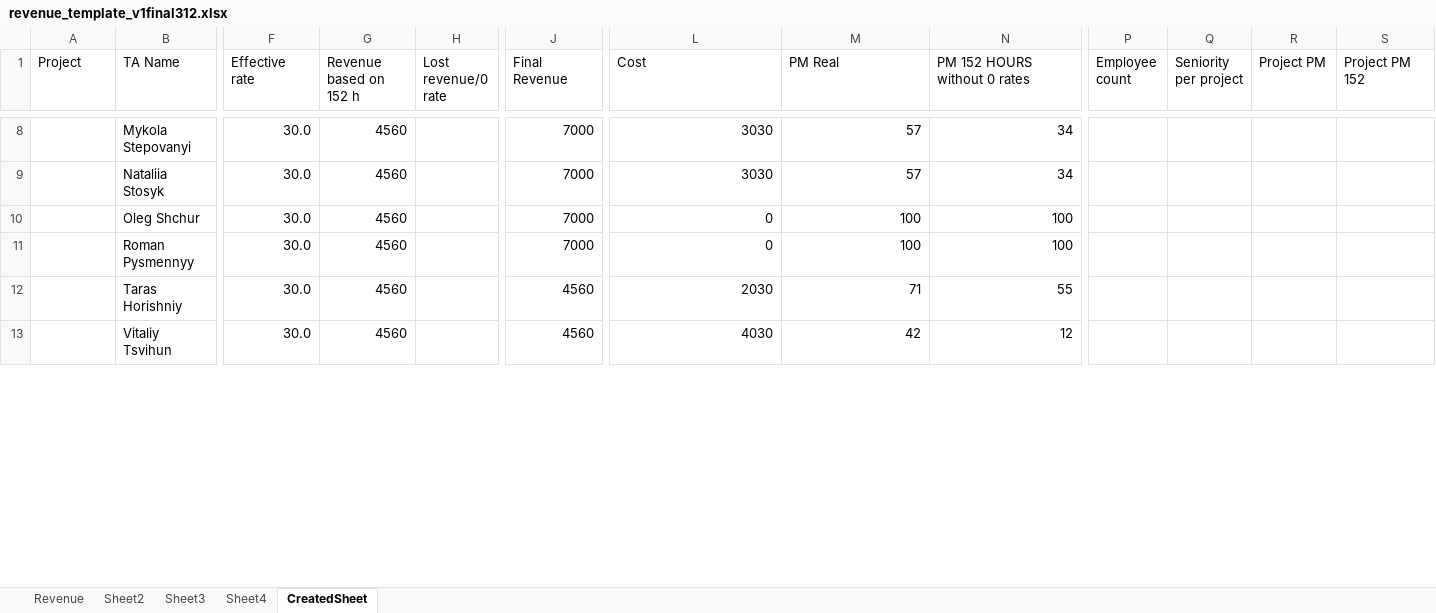
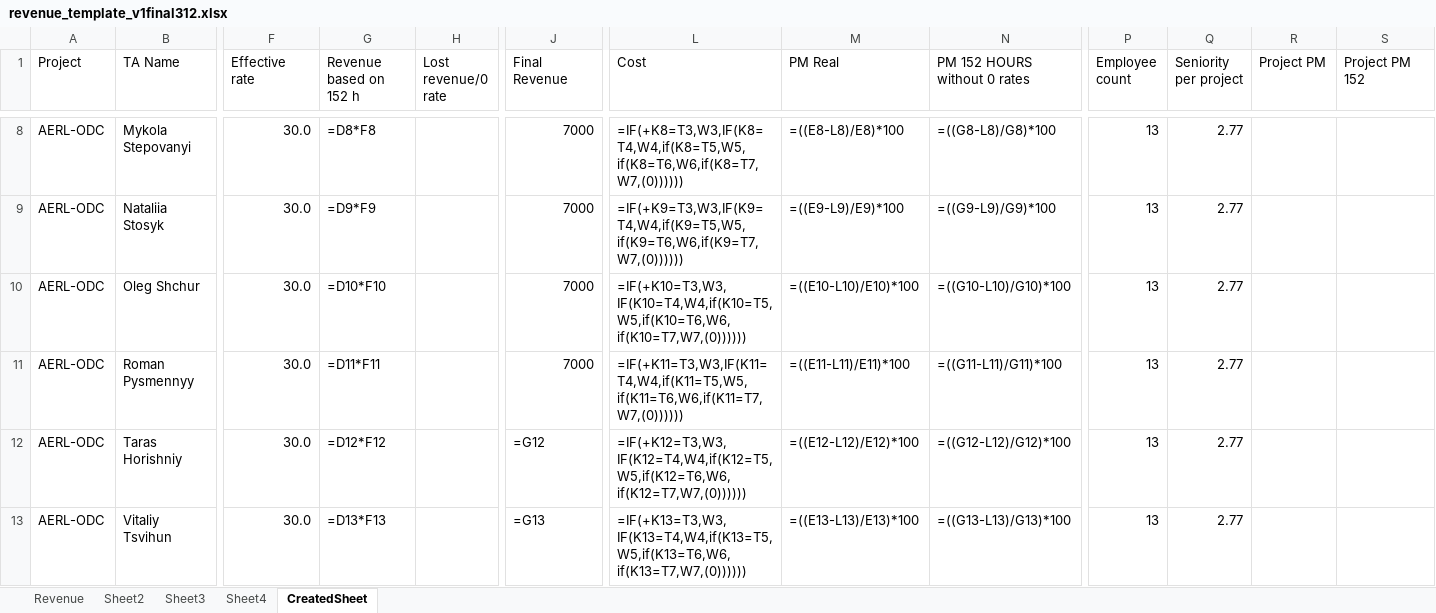
Before and after one commit to Mentorship077/FinApp, an Excel workbook: output/revenue_template_v1final312.xlsx, sheet CreatedSheet, drawn as a sheet; only a part is shown, gaps mark what is left out; values as stored, in another font and other column widths than the file's, no cell formats; formulas without a stored value are shown as written; the diff covers the shown part only; the diff names each change by its address in the sheet, - before the commit and + after, or states it on an @@ line.

```diff
--- a/output/revenue_template_v1final312.xlsx (sheet CreatedSheet)
+++ b/output/revenue_template_v1final312.xlsx (sheet CreatedSheet)
-A8:A13 (Project): (empty)
+A8:A13 (Project): AERL-ODC
-G8 (Revenue based on 152 h): 4560
+G8 (Revenue based on 152 h): =D8*F8
-L8 (Cost): 3030
+L8 (Cost): =IF(+K8=T3,W3,IF(K8=T4,W4,if(K8=T5,W5,if(K8=T6,W6,if(K8=T7,W7,(0))))))
-M8 (PM Real): 57
+M8 (PM Real): =((E8-L8)/E8)*100
-N8 (PM 152 HOURS without 0 rates): 34
+N8 (PM 152 HOURS without 0 rates): =((G8-L8)/G8)*100
-P8:P13 (Employee count): (empty)
+P8:P13 (Employee count): 13
-Q8:Q13 (Seniority per project): (empty)
+Q8:Q13 (Seniority per project): 2.77
-G9 (Revenue based on 152 h): 4560
+G9 (Revenue based on 152 h): =D9*F9
-L9 (Cost): 3030
+L9 (Cost): =IF(+K9=T3,W3,IF(K9=T4,W4,if(K9=T5,W5,if(K9=T6,W6,if(K9=T7,W7,(0))))))
-M9 (PM Real): 57
+M9 (PM Real): =((E9-L9)/E9)*100
-N9 (PM 152 HOURS without 0 rates): 34
+N9 (PM 152 HOURS without 0 rates): =((G9-L9)/G9)*100
-G10 (Revenue based on 152 h): 4560
+G10 (Revenue based on 152 h): =D10*F10
-L10 (Cost): 0
+L10 (Cost): =IF(+K10=T3,W3,IF(K10=T4,W4,if(K10=T5,W5,if(K10=T6,W6,if(K10=T7,W7,(0))))))
-M10 (PM Real): 100
+M10 (PM Real): =((E10-L10)/E10)*100
-N10 (PM 152 HOURS without 0 rates): 100
+N10 (PM 152 HOURS without 0 rates): =((G10-L10)/G10)*100
-G11 (Revenue based on 152 h): 4560
+G11 (Revenue based on 152 h): =D11*F11
-L11 (Cost): 0
+L11 (Cost): =IF(+K11=T3,W3,IF(K11=T4,W4,if(K11=T5,W5,if(K11=T6,W6,if(K11=T7,W7,(0))))))
-M11 (PM Real): 100
+M11 (PM Real): =((E11-L11)/E11)*100
-N11 (PM 152 HOURS without 0 rates): 100
+N11 (PM 152 HOURS without 0 rates): =((G11-L11)/G11)*100
-G12 (Revenue based on 152 h): 4560
+G12 (Revenue based on 152 h): =D12*F12
-J12 (Final Revenue): 4560
+J12 (Final Revenue): =G12
-L12 (Cost): 2030
+L12 (Cost): =IF(+K12=T3,W3,IF(K12=T4,W4,if(K12=T5,W5,if(K12=T6,W6,if(K12=T7,W7,(0))))))
-M12 (PM Real): 71
+M12 (PM Real): =((E12-L12)/E12)*100
-N12 (PM 152 HOURS without 0 rates): 55
+N12 (PM 152 HOURS without 0 rates): =((G12-L12)/G12)*100
-G13 (Revenue based on 152 h): 4560
+G13 (Revenue based on 152 h): =D13*F13
-J13 (Final Revenue): 4560
+J13 (Final Revenue): =G13
-L13 (Cost): 4030
+L13 (Cost): =IF(+K13=T3,W3,IF(K13=T4,W4,if(K13=T5,W5,if(K13=T6,W6,if(K13=T7,W7,(0))))))
-M13 (PM Real): 42
+M13 (PM Real): =((E13-L13)/E13)*100
-N13 (PM 152 HOURS without 0 rates): 12
+N13 (PM 152 HOURS without 0 rates): =((G13-L13)/G13)*100
```
Also changed, not shown: 16 removed rows, 610 edited cells and merged cells elsewhere in this sheet, cell formats, charts or pictures, 7 other files.
